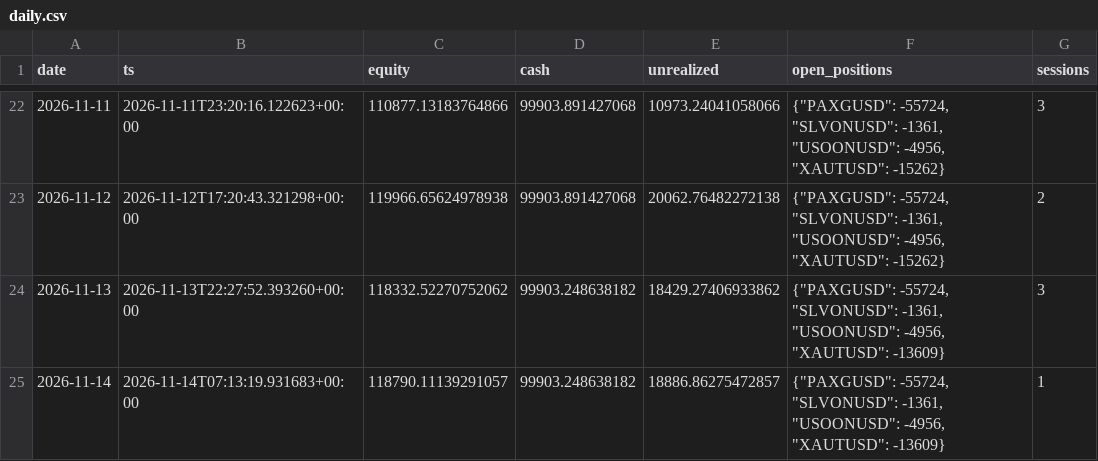
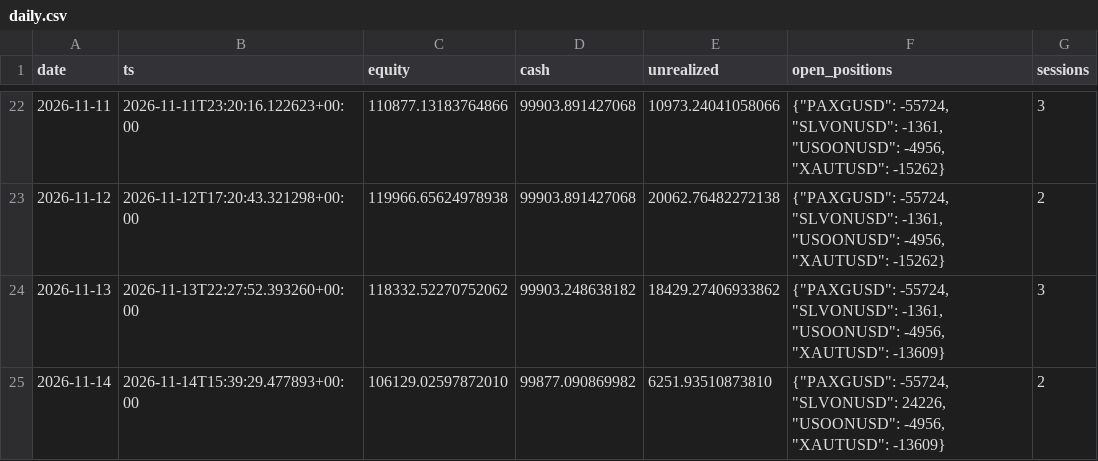
Before and after one commit to lcs2024016-arch/fund_manager, a CSV file: paper/rwa_positional/daily.csv, drawn as a sheet; only a part is shown, gaps mark what is left out.

```diff
--- a/paper/rwa_positional/daily.csv
+++ b/paper/rwa_positional/daily.csv
@@ -24,2 +24,2 @@ date,ts,equity,cash,unrealized,open_positions,sessions
 2026-11-13,2026-11-13T22:27:52.393260+00:00,118332.52270752062,99903.248638182,18429.27406933862,"{""PAXGUSD"": -55724, ""SLVONUSD"": -1361, ""USOONUSD"": -4956, ""XAUTUSD"": -13609}",3
-2026-11-14,2026-11-14T07:13:19.931683+00:00,118790.11139291057,99903.248638182,18886.86275472857,"{""PAXGUSD"": -55724, ""SLVONUSD"": -1361, ""USOONUSD"": -4956, ""XAUTUSD"": -13609}",1
+2026-11-14,2026-11-14T15:39:29.477893+00:00,106129.02597872010,99877.090869982,6251.93510873810,"{""PAXGUSD"": -55724, ""SLVONUSD"": 24226, ""USOONUSD"": -4956, ""XAUTUSD"": -13609}",2
```
Also changed, not shown: paper/rwa_positional/intraday.csv, paper/rwa_positional/trades.csv, 2 other files.
